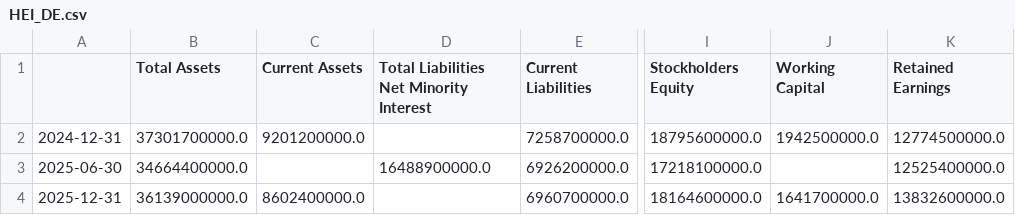
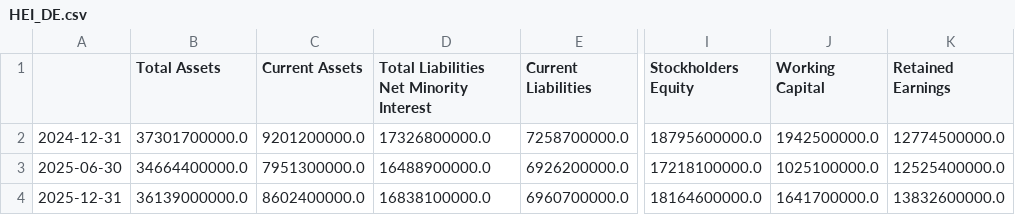
Before and after one commit to kleinnconrad/stock-predictor, a CSV file: data/raw/fundamentals/HEI_DE.csv, drawn as a sheet; only a part is shown, gaps mark what is left out; the diff names each change by its address in the sheet, - before the commit and + after, or states it on an @@ line.

Commit message:
feat: add fundamental financial data for six German companies to raw data directory

```diff
--- a/data/raw/fundamentals/HEI_DE.csv
+++ b/data/raw/fundamentals/HEI_DE.csv
-D2: (empty)
+D2: 17326800000.0
-C3 (Current Assets): (empty)
+C3 (Current Assets): 7951300000.0
-J3 (Working Capital): (empty)
+J3 (Working Capital): 1025100000.0
-D4: (empty)
+D4: 16838100000.0
```
Also changed, not shown: data/raw/fundamentals/CEA_DE.csv, data/raw/fundamentals/KSB3_DE.csv, 8 other files.
